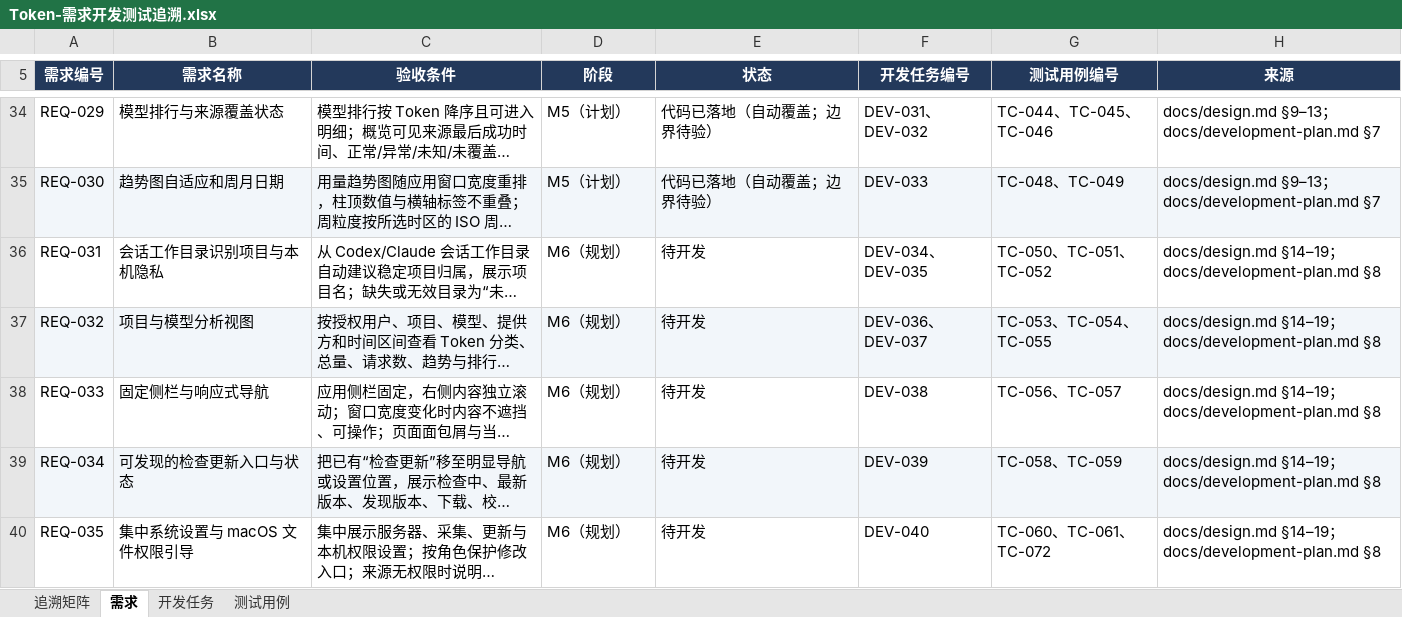
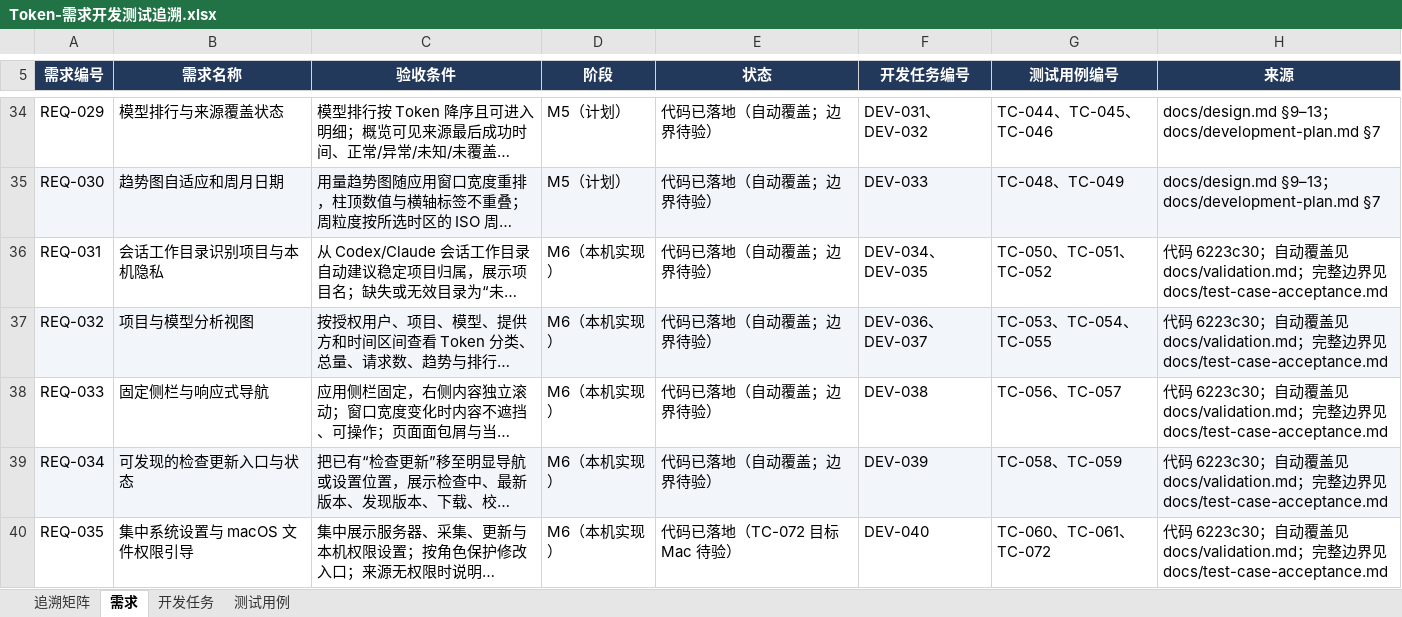
Before and after one commit to lzhe72/Token, an Excel workbook: outputs/20261002-token-docs/Token-需求开发测试追溯.xlsx, sheet 需求, drawn as a sheet; only a part is shown, gaps mark what is left out; long unchanged cells end in …; values as stored, in another font and other column widths than the file's, no borders; the diff covers the shown part only; the diff names each change by its address in the sheet, - before the commit and + after, or states it on an @@ line.

Commit message:
docs: record M6 implementation and final acceptance evidence

```diff
--- a/outputs/20261002-token-docs/Token-需求开发测试追溯.xlsx (sheet 需求)
+++ b/outputs/20261002-token-docs/Token-需求开发测试追溯.xlsx (sheet 需求)
-D36:D40 (阶段): M6（规划）
+D36:D40 (阶段): M6（本机实现）
-E36:E39 (状态): 待开发
+E36:E39 (状态): 代码已落地（自动覆盖；边界待验）
-H36:H40 (来源): docs/design.md §14–19；docs/development-plan.md §8
+H36:H40 (来源): 代码 6223c30；自动覆盖见 docs/validation.md；完整边界见 docs/test-case-acceptance.md
-E40 (状态): 待开发
+E40 (状态): 代码已落地（TC-072 目标 Mac 待验）
```
Also changed, not shown: 13 edited cells elsewhere in this sheet, sheet 测试用例, sheet 开发任务, sheet 追溯矩阵, 11 other files.
